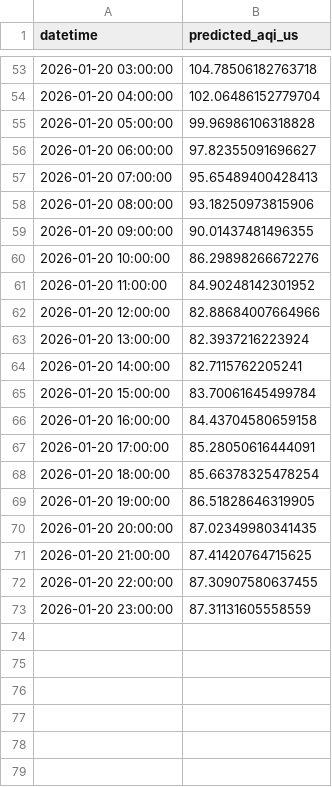
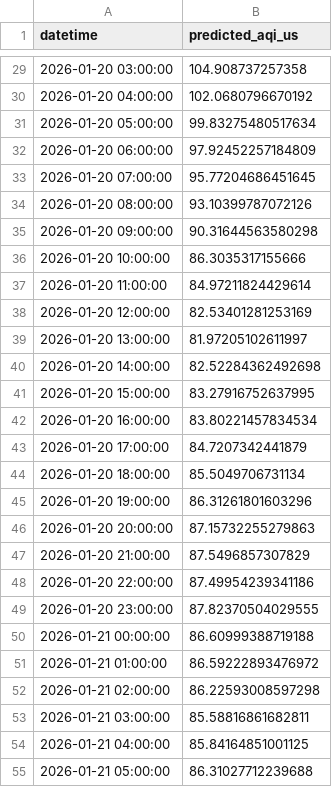
Before and after one commit to uma1r111/MLOps-AQI-Project, a CSV file: bentoml_forecast_output.csv, drawn as a sheet; only a part is shown, gaps mark what is left out; the diff covers the shown part only.

```diff
--- a/bentoml_forecast_output.csv
+++ b/bentoml_forecast_output.csv
@@ -53,21 +29,27 @@ datetime,predicted_aqi_us
-2026-01-20 03:00:00,104.78506182763718
-2026-01-20 04:00:00,102.06486152779704
-2026-01-20 05:00:00,99.96986106318828
-2026-01-20 06:00:00,97.82355091696627
-2026-01-20 07:00:00,95.65489400428413
-2026-01-20 08:00:00,93.18250973815906
-2026-01-20 09:00:00,90.01437481496355
-2026-01-20 10:00:00,86.29898266672276
-2026-01-20 11:00:00,84.90248142301952
-2026-01-20 12:00:00,82.88684007664966
-2026-01-20 13:00:00,82.3937216223924
-2026-01-20 14:00:00,82.7115762205241
-2026-01-20 15:00:00,83.70061645499784
-2026-01-20 16:00:00,84.43704580659158
-2026-01-20 17:00:00,85.28050616444091
-2026-01-20 18:00:00,85.66378325478254
-2026-01-20 19:00:00,86.51828646319905
-2026-01-20 20:00:00,87.02349980341435
-2026-01-20 21:00:00,87.41420764715625
-2026-01-20 22:00:00,87.30907580637455
-2026-01-20 23:00:00,87.31131605558559
+2026-01-20 03:00:00,104.908737257358
+2026-01-20 04:00:00,102.0680796670192
+2026-01-20 05:00:00,99.83275480517634
+2026-01-20 06:00:00,97.92452257184809
+2026-01-20 07:00:00,95.77204686451645
+2026-01-20 08:00:00,93.10399787072126
+2026-01-20 09:00:00,90.31644563580298
+2026-01-20 10:00:00,86.3035317155666
+2026-01-20 11:00:00,84.97211824429614
+2026-01-20 12:00:00,82.53401281253169
+2026-01-20 13:00:00,81.97205102611997
+2026-01-20 14:00:00,82.52284362492698
+2026-01-20 15:00:00,83.27916752637995
+2026-01-20 16:00:00,83.80221457834534
+2026-01-20 17:00:00,84.7207342441879
+2026-01-20 18:00:00,85.5049706731134
+2026-01-20 19:00:00,86.31261801603296
+2026-01-20 20:00:00,87.15732255279863
+2026-01-20 21:00:00,87.5496857307829
+2026-01-20 22:00:00,87.49954239341186
+2026-01-20 23:00:00,87.82370504029555
+2026-01-21 00:00:00,86.60999388719188
+2026-01-21 01:00:00,86.59222893476972
+2026-01-21 02:00:00,86.22593008597298
+2026-01-21 03:00:00,85.58816861682811
+2026-01-21 04:00:00,85.84164851001125
+2026-01-21 05:00:00,86.31027712239688
```
Also changed, not shown: 18 added rows, 24 removed rows and 27 edited cells elsewhere in this file.
